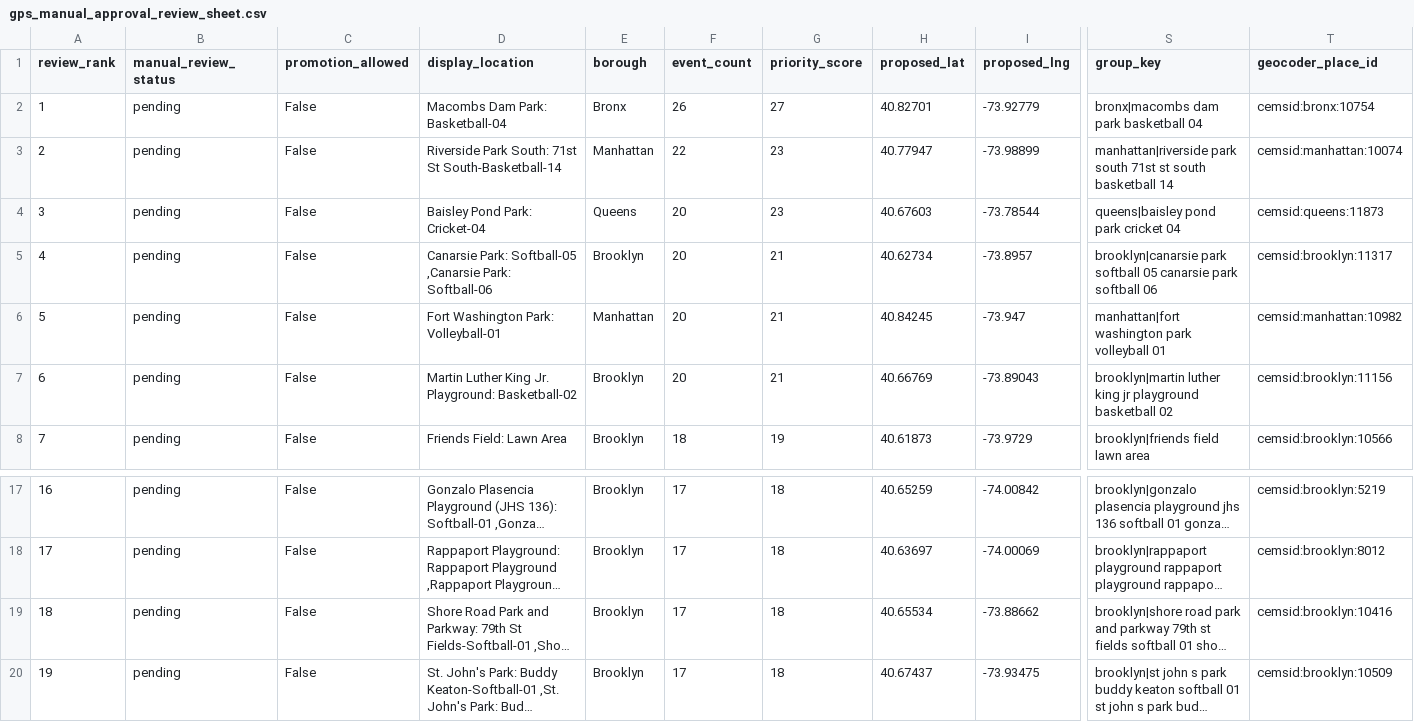
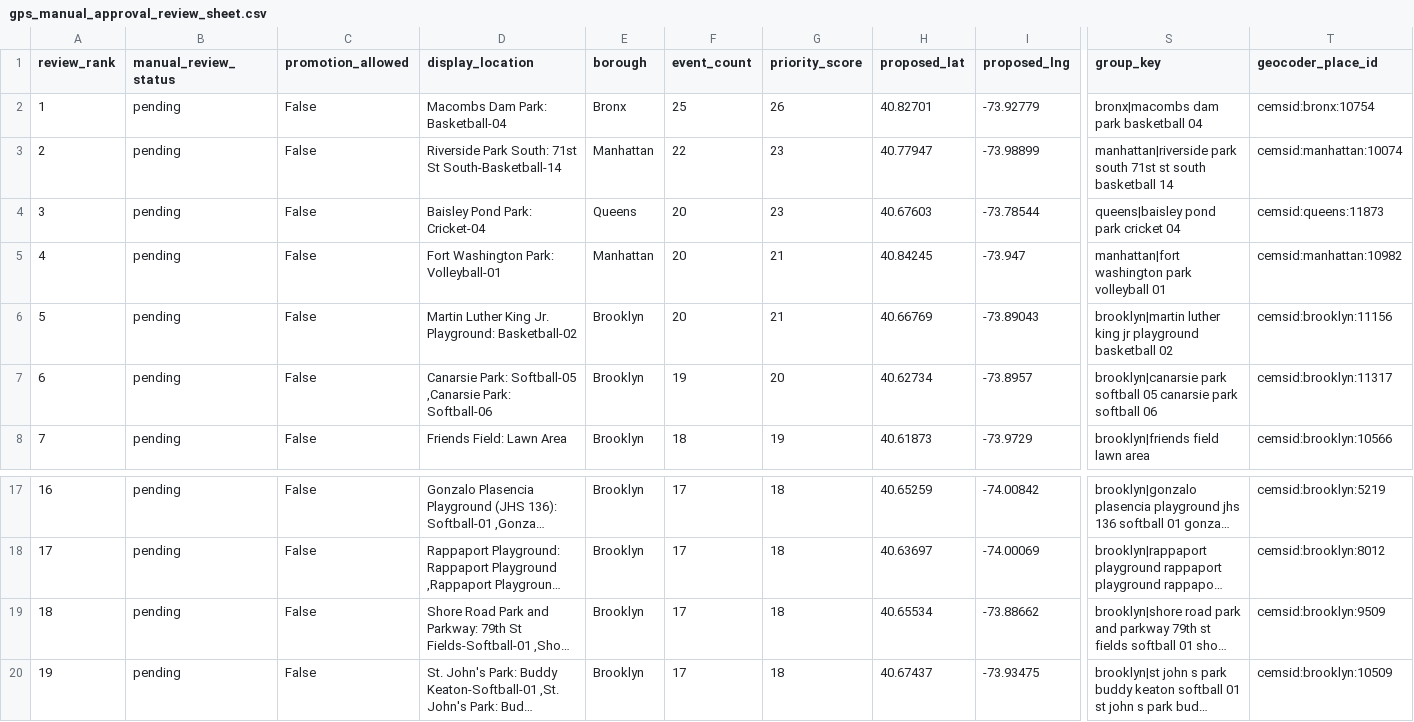
Before and after one commit to setoxxx/nycif-live-feeds, a CSV file: data/gps_manual_approval_review_sheet.csv, drawn as a sheet; only a part is shown, gaps mark what is left out; long unchanged cells end in …; removed rows and columns are numbered as before the commit, all else as after; rows hold the shown columns only; the diff names each change by its address in the sheet, - before the commit and + after, or states it on an @@ line.

```diff
--- a/data/gps_manual_approval_review_sheet.csv
+++ b/data/gps_manual_approval_review_sheet.csv
-F2 (event_count): 26
+F2 (event_count): 25
-G2 (priority_score): 27
+G2 (priority_score): 26
-row 5: 4 | pending | False | Canarsie Park: Softball-05 ,Canarsie Park: Softball-06 | Brooklyn | 20 | 21 | 40.62734 | -73.8957 | brooklyn|canarsie park softball 05 canarsie park softball 06 | cemsid:brooklyn:11317
@@ column A (review_rank) renumbered between rows 5 and 6 @@
+row 7: 6 | pending | False | Canarsie Park: Softball-05 ,Canarsie Park: Softball-06 | Brooklyn | 19 | 20 | 40.62734 | -73.8957 | brooklyn|canarsie park softball 05 canarsie park softball 06 | cemsid:brooklyn:11317
-T19 (geocoder_place_id): cemsid:brooklyn:10416
+T19 (geocoder_place_id): cemsid:brooklyn:9509
```
Also changed, not shown: 31 other files.
